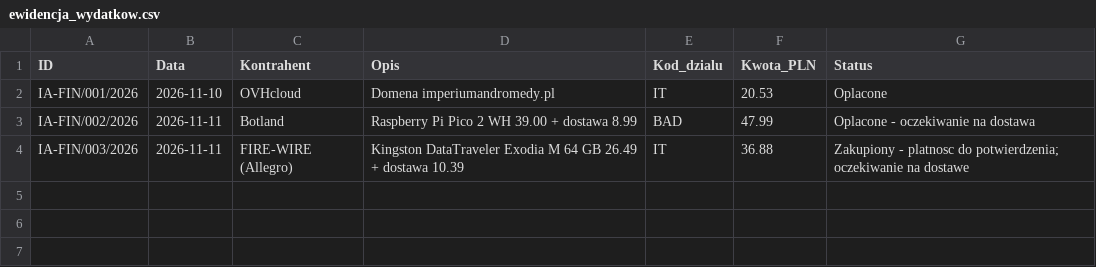
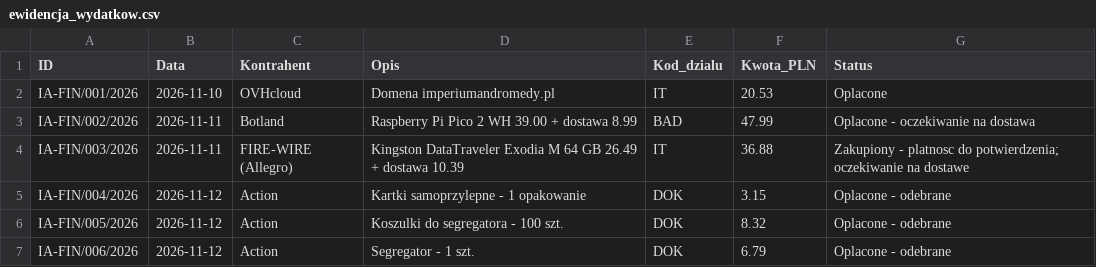
Before and after one commit to xprymar/imperium-andromedy, a CSV file: dane/ewidencja_wydatkow.csv, drawn as a sheet.

Commit message:
Zaksięguj zakupy Action 12.11.2026 — archiwum 18,26 zł

```diff
--- a/dane/ewidencja_wydatkow.csv
+++ b/dane/ewidencja_wydatkow.csv
@@ -4 +4,4 @@ IA-FIN/002/2026,2026-11-11,Botland,Raspberry Pi Pico 2 WH 39.00 + dostawa 8.99,B
 IA-FIN/003/2026,2026-11-11,FIRE-WIRE (Allegro),Kingston DataTraveler Exodia M 64 GB 26.49 + dostawa 10.39,IT,36.88,Zakupiony - platnosc do potwierdzenia; oczekiwanie na dostawe
+IA-FIN/004/2026,2026-11-12,Action,Kartki samoprzylepne - 1 opakowanie,DOK,3.15,Oplacone - odebrane
+IA-FIN/005/2026,2026-11-12,Action,Koszulki do segregatora - 100 szt.,DOK,8.32,Oplacone - odebrane
+IA-FIN/006/2026,2026-11-12,Action,Segregator - 1 szt.,DOK,6.79,Oplacone - odebrane
```
